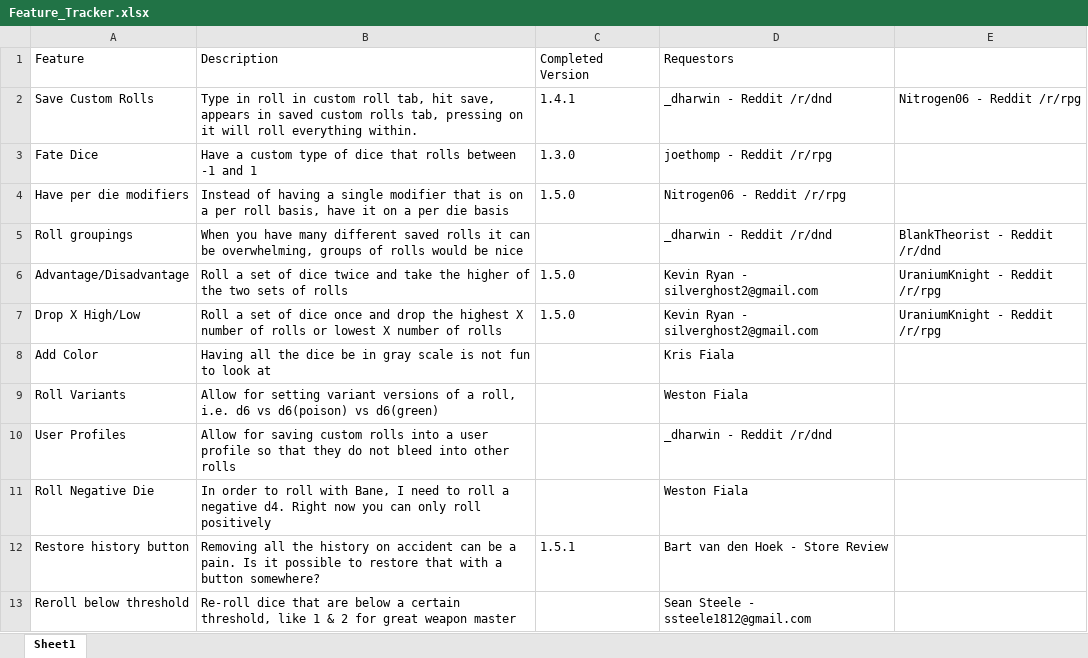
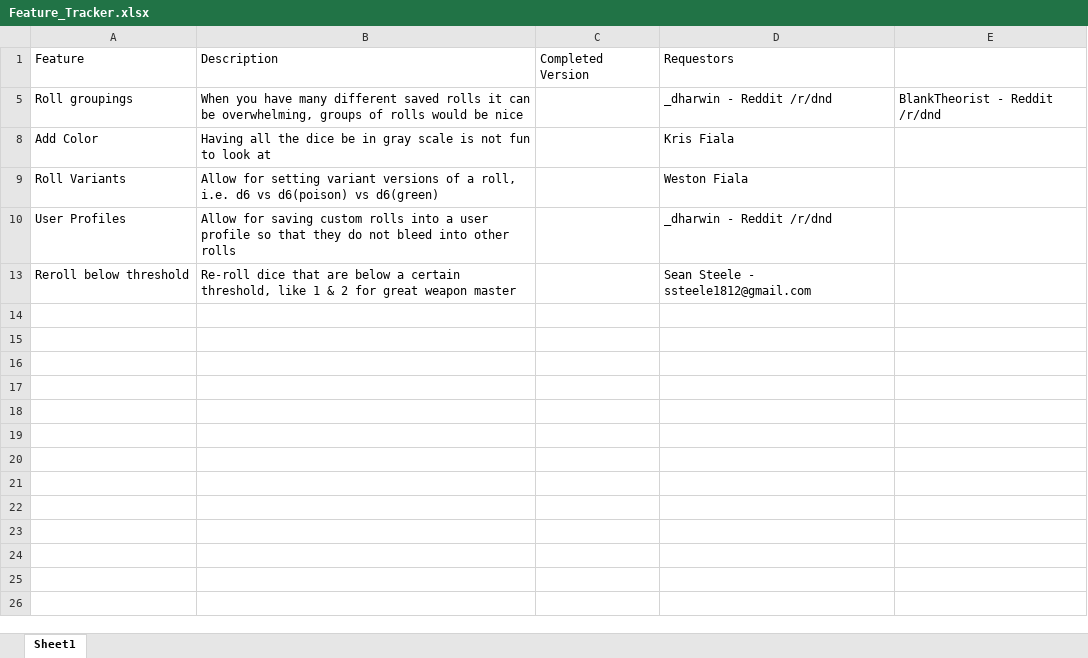
Before and after one commit to westonsfiala/CustomDiceRoller, an Excel workbook: Feature_Tracker.xlsx, sheet Sheet1, drawn as a sheet; values as stored, in another font and other column widths than the file's, no borders; the diff names each change by its address in the sheet, - before the commit and + after, or states it on an @@ line.

Commit message:
Updated the install tracker

```diff
--- a/Feature_Tracker.xlsx (sheet Sheet1)
+++ b/Feature_Tracker.xlsx (sheet Sheet1)
@@ row 2 hidden: Save Custom Rolls | Type in roll in custom roll tab, hit save, appears in saved custom rolls tab, pressing on it will roll everything within. | 1.4.1 | _dharwin - Reddit /r/dnd | Nitrogen06 - Reddit /r/rpg @@
@@ row 3 hidden: Fate Dice | Have a custom type of dice that rolls between -1 and 1 | 1.3.0 | joethomp - Reddit /r/rpg @@
@@ row 4 hidden: Have per die modifiers | Instead of having a single modifier that is on a per roll basis, have it on a per die basis | 1.5.0 | Nitrogen06 - Reddit /r/rpg @@
@@ row 6 hidden: Advantage/Disadvantage | Roll a set of dice twice and take the higher of the two sets of rolls | 1.5.0 | Kevin Ryan - silverghost2@gmail.com | UraniumKnight - Reddit /r/rpg @@
@@ row 7 hidden: Drop X High/Low | Roll a set of dice once and drop the highest X number of rolls or lowest X number of rolls | 1.5.0 | Kevin Ryan - silverghost2@gmail.com | UraniumKnight - Reddit /r/rpg @@
-row 11: Roll Negative Die | In order to roll with Bane, I need to roll a negative d4. Right now you can only roll positively |  | Weston Fiala
@@ row 12 hidden: Restore history button | Removing all the history on accident can be a pain. Is it possible to restore that with a button somewhere? | 1.5.1 | Bart van den Hoek - Store Review @@
```
Also changed, not shown: hidden cells, 1 other file.
